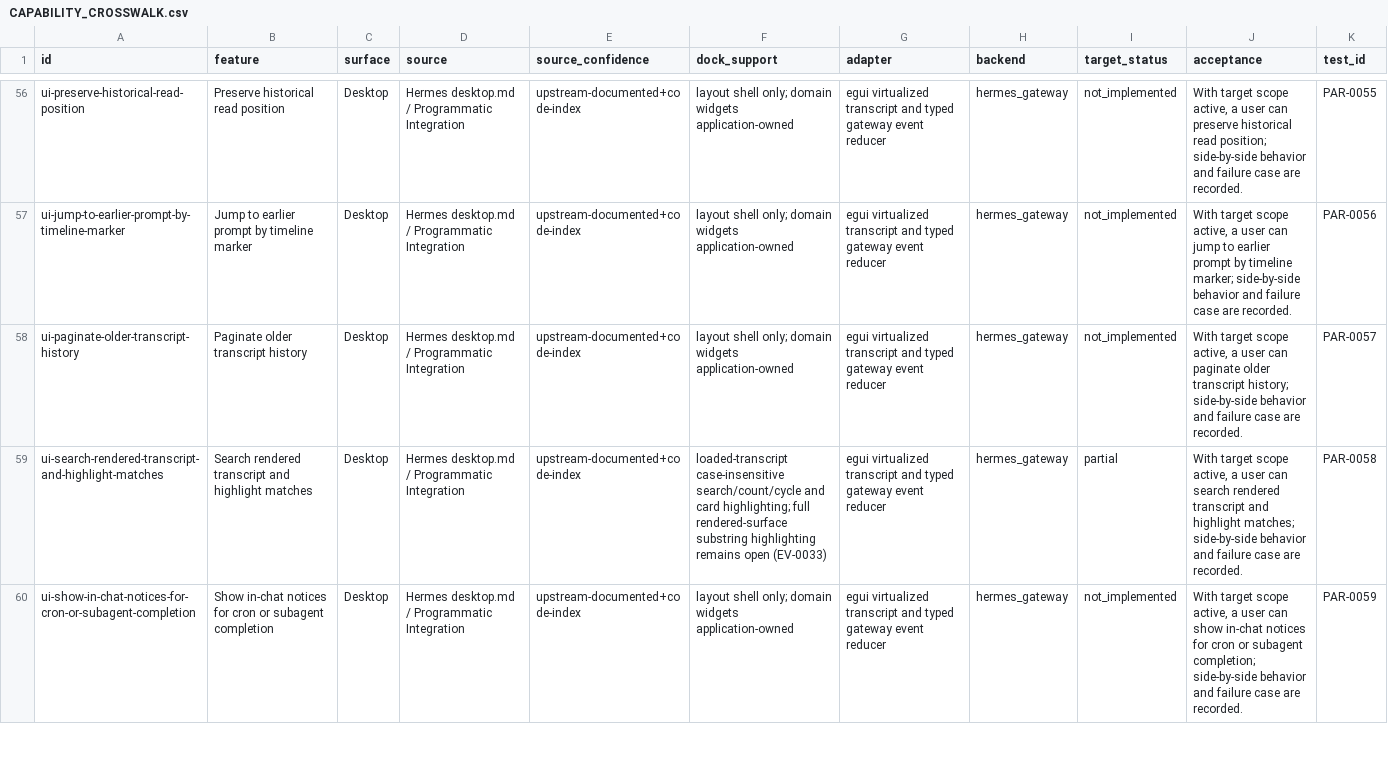
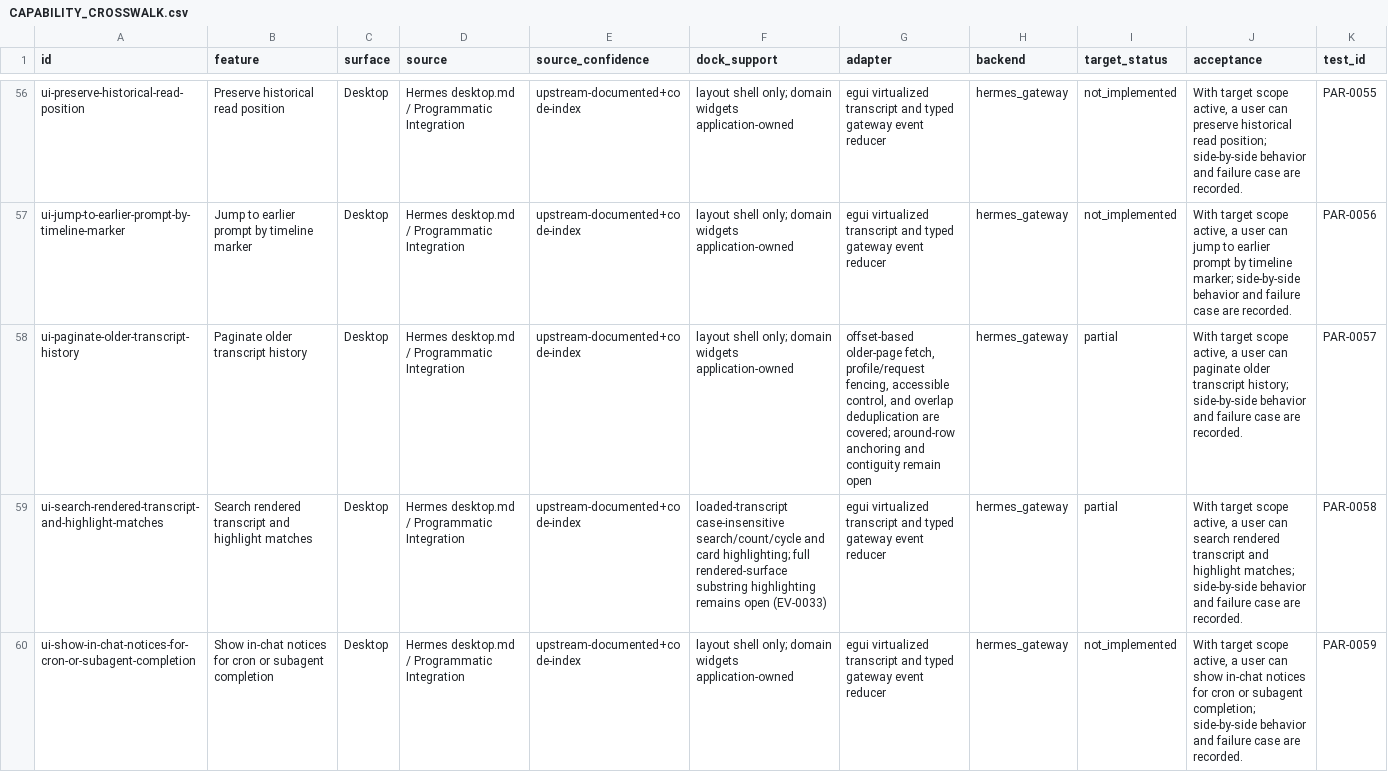
Before and after one commit to robertheadley/Doofus-Dock-Hermes, a CSV file: docs/reference/Hermes_DoofusDock_Rust_Parity_2026-11-12/maps/CAPABILITY_CROSSWALK.csv, drawn as a sheet; only a part is shown, gaps mark what is left out.

```diff
--- a/docs/reference/Hermes_DoofusDock_Rust_Parity_2026-11-12/maps/CAPABILITY_CROSSWALK.csv
+++ b/docs/reference/Hermes_DoofusDock_Rust_Parity_2026-11-12/maps/CAPABILITY_CROSSWALK.csv
@@ -57,3 +57,3 @@ ui-preserve-historical-read-position,Preserve historical read position,Desktop,H
 ui-jump-to-earlier-prompt-by-timeline-marker,Jump to earlier prompt by timeline marker,Desktop,Hermes desktop.md / Programmatic Integration,upstream-documented+code-index,layout shell only; domain widgets application-owned,egui virtualized transcript and typed gateway event reducer,hermes_gateway,not_implemented,"With target scope active, a user can jump to earlier prompt by timeline marker; side-by-side behavior and failure case are recorded.",PAR-0056
-ui-paginate-older-transcript-history,Paginate older transcript history,Desktop,Hermes desktop.md / Programmatic Integration,upstream-documented+code-index,layout shell only; domain widgets application-owned,egui virtualized transcript and typed gateway event reducer,hermes_gateway,not_implemented,"With target scope active, a user can paginate older transcript history; side-by-side behavior and failure case are recorded.",PAR-0057
+ui-paginate-older-transcript-history,Paginate older transcript history,Desktop,Hermes desktop.md / Programmatic Integration,upstream-documented+code-index,layout shell only; domain widgets application-owned,"offset-based older-page fetch, profile/request fencing, accessible control, and overlap deduplication are covered; around-row anchoring and contiguity remain open",hermes_gateway,partial,"With target scope active, a user can paginate older transcript history; side-by-side behavior and failure case are recorded.",PAR-0057
 ui-search-rendered-transcript-and-highlight-matches,Search rendered transcript and highlight matches,Desktop,Hermes desktop.md / Programmatic Integration,upstream-documented+code-index,loaded-transcript case-insensitive search/count/cycle and card highlighting; full rendered-surface substring highlighting remains open (EV-0033),egui virtualized transcript and typed gateway event reducer,hermes_gateway,partial,"With target scope active, a user can search rendered transcript and highlight matches; side-by-side behavior and failure case are recorded.",PAR-0058
```
Also changed, not shown: apps/hermes-native/docs/status/CHAT_TOOL_PROGRESS.csv, apps/hermes-native/docs/status/IMPLEMENTATION_PROGRESS.csv, 13 other files.
